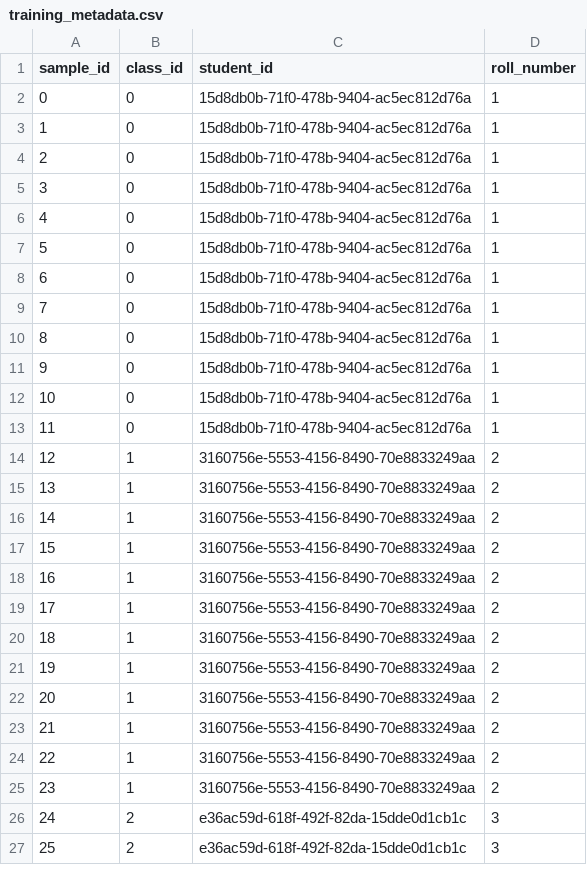
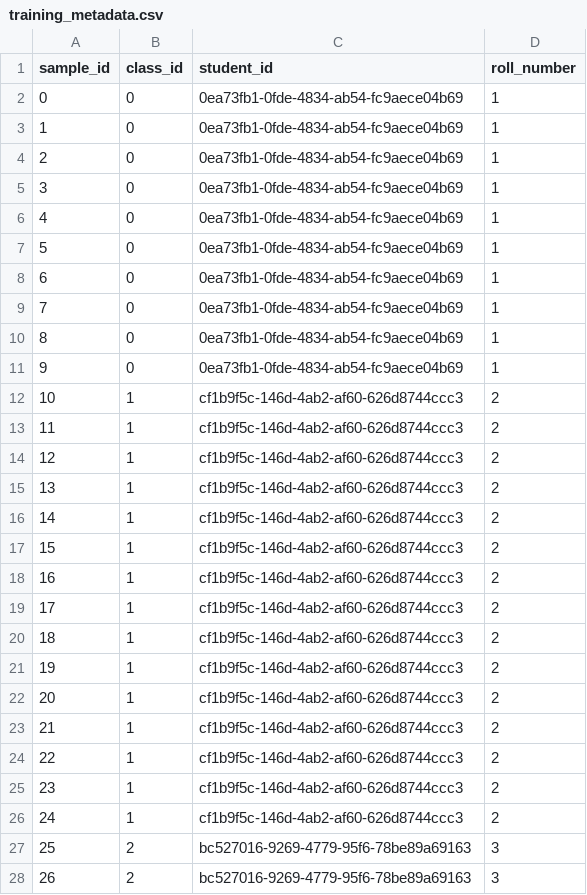
Before and after one commit to kartikrathod23/school-ai-monitoring-system, a CSV file: apps/ml-worker/src/ml/attendance_system/artifacts/training_metadata.csv, drawn as a sheet; only a part is shown; removed rows and columns are numbered as before the commit, all else as after; the diff covers the shown part only; the diff names each change by its address in the sheet, - before the commit and + after, or states it on an @@ line.

```diff
--- a/apps/ml-worker/src/ml/attendance_system/artifacts/training_metadata.csv
+++ b/apps/ml-worker/src/ml/attendance_system/artifacts/training_metadata.csv
-C2:C11 (student_id): 15d8db0b-71f0-478b-9404-ac5ec812d76a
+C2:C11 (student_id): 0ea73fb1-0fde-4834-ab54-fc9aece04b69
-row 12: 10 | 0 | 15d8db0b-71f0-478b-9404-ac5ec812d76a | 1
-row 13: 11 | 0 | 15d8db0b-71f0-478b-9404-ac5ec812d76a | 1
@@ column A (sample_id) renumbered between rows 12 and 36 @@
-C12:C23 (student_id): 3160756e-5553-4156-8490-70e8833249aa
+C12:C23 (student_id): cf1b9f5c-146d-4ab2-af60-626d8744ccc3
+row 24: 22 | 1 | cf1b9f5c-146d-4ab2-af60-626d8744ccc3 | 2
+row 25: 23 | 1 | cf1b9f5c-146d-4ab2-af60-626d8744ccc3 | 2
+row 26: 24 | 1 | cf1b9f5c-146d-4ab2-af60-626d8744ccc3 | 2
-C27:C28 (student_id): e36ac59d-618f-492f-82da-15dde0d1cb1c
+C27:C28 (student_id): bc527016-9269-4779-95f6-78be89a69163
```
Also changed, not shown: 5 removed rows and 8 edited cells elsewhere in this file, 24 other files.
